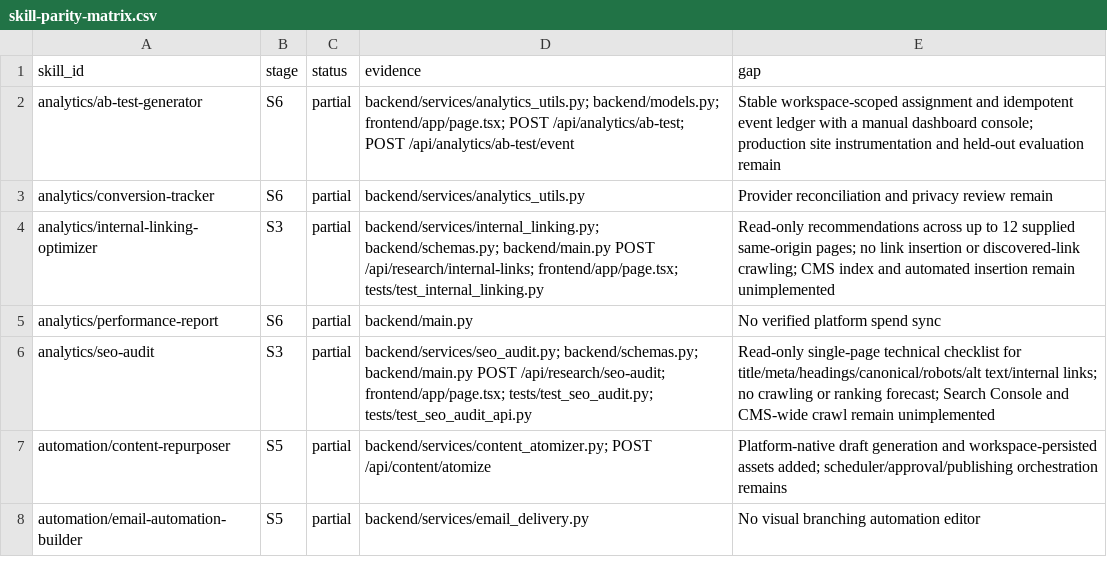
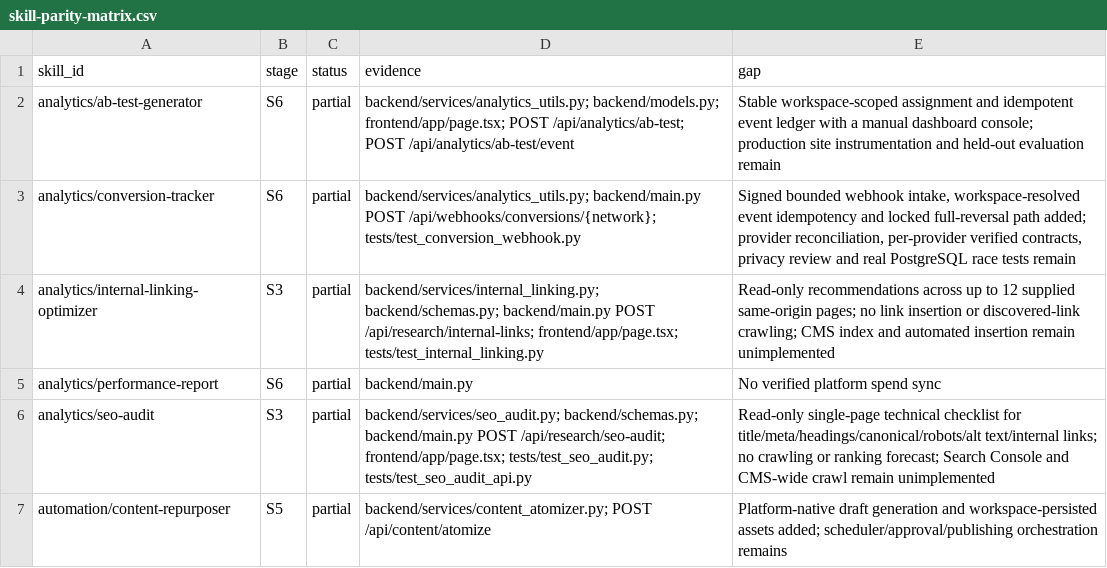
Before and after one commit to AITECHPRODUCTS/Project1, a CSV file: docs/skill-parity-matrix.csv, drawn as a sheet; only a part is shown; the shorter side is filled out with more unchanged rows.

Commit message:
fix: serialize concurrent affiliate conversion reversals

```diff
--- a/docs/skill-parity-matrix.csv
+++ b/docs/skill-parity-matrix.csv
@@ -2,3 +2,3 @@ skill_id,stage,status,evidence,gap
 analytics/ab-test-generator,S6,partial,backend/services/analytics_utils.py; backend/models.py; frontend/app/page.tsx; POST /api/analytics/ab-test; POST /api/analytics/ab-test/event,Stable workspace-scoped assignment and idempotent event ledger with a manual dashboard console; production site instrumentation and held-out evaluation remain
-analytics/conversion-tracker,S6,partial,backend/services/analytics_utils.py,Provider reconciliation and privacy review remain
+analytics/conversion-tracker,S6,partial,backend/services/analytics_utils.py; backend/main.py POST /api/webhooks/conversions/{network}; tests/test_conversion_webhook.py,"Signed bounded webhook intake, workspace-resolved event idempotency and locked full-reversal path added; provider reconciliation, per-provider verified contracts, privacy review and real PostgreSQL race tests remain"
 analytics/internal-linking-optimizer,S3,partial,backend/services/internal_linking.py; backend/schemas.py; backend/main.py POST /api/research/internal-links; frontend/app/page.tsx; tests/test_internal_linking.py,"Read-only recommendations across up to 12 supplied same-origin pages; no link insertion or discovered-link crawling; CMS index and automated insertion remain unimplemented"
```
Also changed, not shown: 4 other files.
